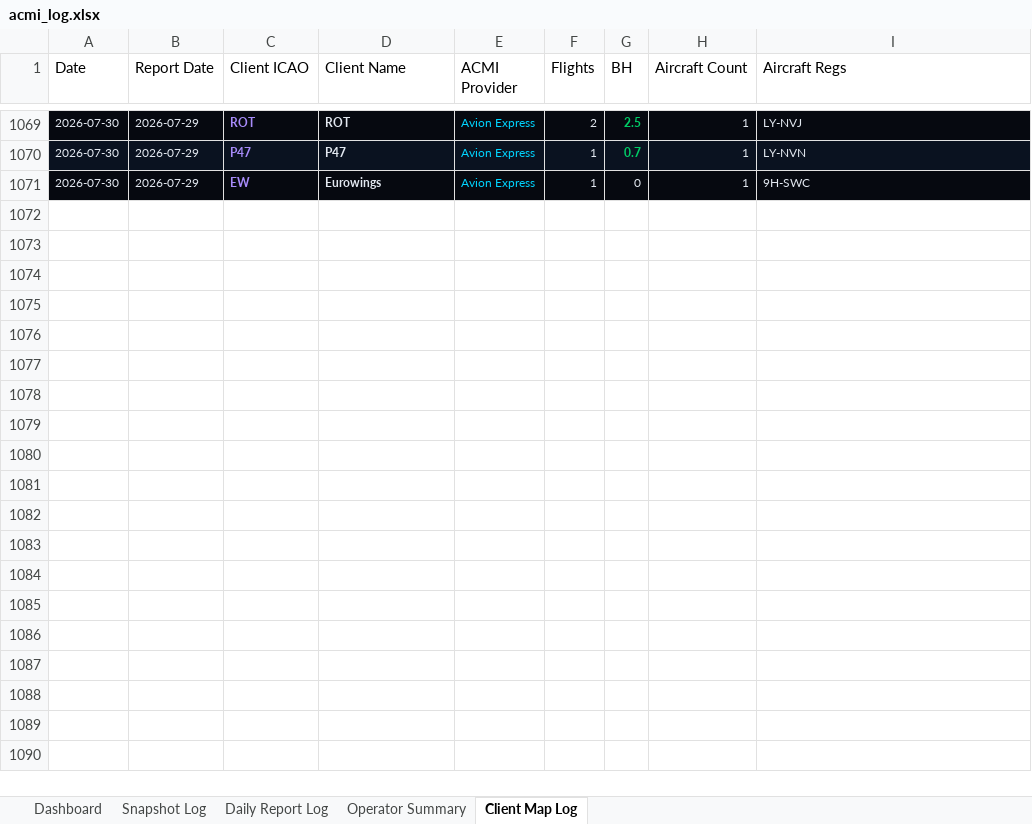
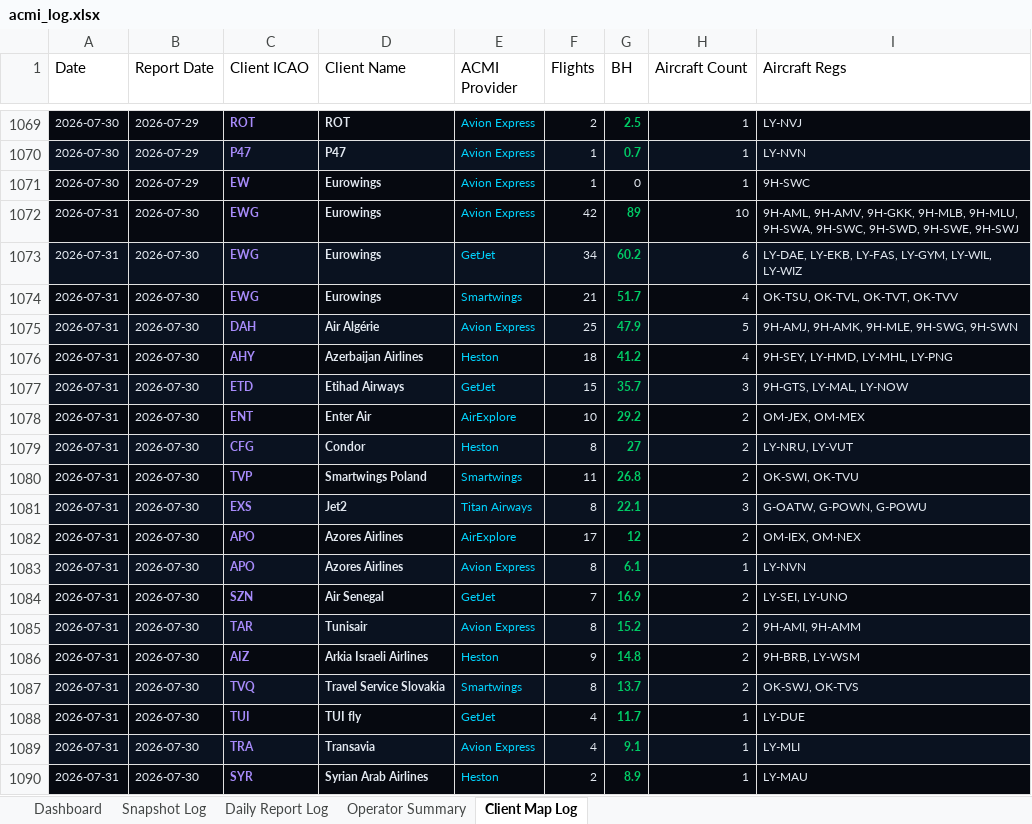
Before and after one commit to juliuskvx/acmi-tracker, an Excel workbook: data/acmi_log.xlsx, sheet Client Map Log, drawn as a sheet; only a part is shown, gaps mark what is left out; values as stored, in another font and other column widths than the file's, no borders; the diff covers the shown part only; the diff names each change by its address in the sheet, - before the commit and + after, or states it on an @@ line.

```diff
--- a/data/acmi_log.xlsx (sheet Client Map Log)
+++ b/data/acmi_log.xlsx (sheet Client Map Log)
+row 1072: 2026-07-31 | 2026-07-30 | EWG | Eurowings | Avion Express | 42 | 89 | 10 | 9H-AML, 9H-AMV, 9H-GKK, 9H-MLB, 9H-MLU, 9H-SWA, 9H-SWC, 9H-SWD, 9H-SWE, 9H-SWJ
+row 1073: 2026-07-31 | 2026-07-30 | EWG | Eurowings | GetJet | 34 | 60.2 | 6 | LY-DAE, LY-EKB, LY-FAS, LY-GYM, LY-WIL, LY-WIZ
+row 1074: 2026-07-31 | 2026-07-30 | EWG | Eurowings | Smartwings | 21 | 51.7 | 4 | OK-TSU, OK-TVL, OK-TVT, OK-TVV
+row 1075: 2026-07-31 | 2026-07-30 | DAH | Air Algérie | Avion Express | 25 | 47.9 | 5 | 9H-AMJ, 9H-AMK, 9H-MLE, 9H-SWG, 9H-SWN
+row 1076: 2026-07-31 | 2026-07-30 | AHY | Azerbaijan Airlines | Heston | 18 | 41.2 | 4 | 9H-SEY, LY-HMD, LY-MHL, LY-PNG
+row 1077: 2026-07-31 | 2026-07-30 | ETD | Etihad Airways | GetJet | 15 | 35.7 | 3 | 9H-GTS, LY-MAL, LY-NOW
+row 1078: 2026-07-31 | 2026-07-30 | ENT | Enter Air | AirExplore | 10 | 29.2 | 2 | OM-JEX, OM-MEX
+row 1079: 2026-07-31 | 2026-07-30 | CFG | Condor | Heston | 8 | 27 | 2 | LY-NRU, LY-VUT
+row 1080: 2026-07-31 | 2026-07-30 | TVP | Smartwings Poland | Smartwings | 11 | 26.8 | 2 | OK-SWI, OK-TVU
+row 1081: 2026-07-31 | 2026-07-30 | EXS | Jet2 | Titan Airways | 8 | 22.1 | 3 | G-OATW, G-POWN, G-POWU
+row 1082: 2026-07-31 | 2026-07-30 | APO | Azores Airlines | AirExplore | 17 | 12 | 2 | OM-IEX, OM-NEX
+row 1083: 2026-07-31 | 2026-07-30 | APO | Azores Airlines | Avion Express | 8 | 6.1 | 1 | LY-NVN
+row 1084: 2026-07-31 | 2026-07-30 | SZN | Air Senegal | GetJet | 7 | 16.9 | 2 | LY-SEI, LY-UNO
+row 1085: 2026-07-31 | 2026-07-30 | TAR | Tunisair | Avion Express | 8 | 15.2 | 2 | 9H-AMI, 9H-AMM
+row 1086: 2026-07-31 | 2026-07-30 | AIZ | Arkia Israeli Airlines | Heston | 9 | 14.8 | 2 | 9H-BRB, LY-WSM
+row 1087: 2026-07-31 | 2026-07-30 | TVQ | Travel Service Slovakia | Smartwings | 8 | 13.7 | 2 | OK-SWJ, OK-TVS
+row 1088: 2026-07-31 | 2026-07-30 | TUI | TUI fly | GetJet | 4 | 11.7 | 1 | LY-DUE
+row 1089: 2026-07-31 | 2026-07-30 | TRA | Transavia | Avion Express | 4 | 9.1 | 1 | LY-MLI
+row 1090: 2026-07-31 | 2026-07-30 | SYR | Syrian Arab Airlines | Heston | 2 | 8.9 | 1 | LY-MAU
```
Also changed, not shown: 10 added rows elsewhere in this sheet, sheet Snapshot Log, sheet Daily Report Log, sheet Dashboard, sheet Operator Summary, 3 other files.
